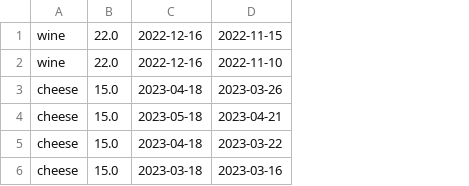
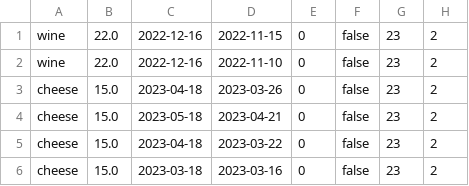
Before and after one commit to AmirAm7/SuperDuperMarkt, a CSV file: products.csv, drawn as a sheet; the diff names each change by its address in the sheet, - before the commit and + after, or states it on an @@ line.

```diff
--- a/products.csv
+++ b/products.csv
+column E, rows 1-6: all 0
+column F, rows 1-6: all false
+column G, rows 1-6: all 23
+column H, rows 1-6: all 2
```
Also changed, not shown: 11 other files.
